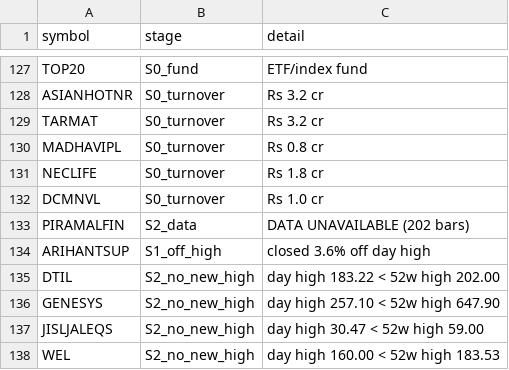
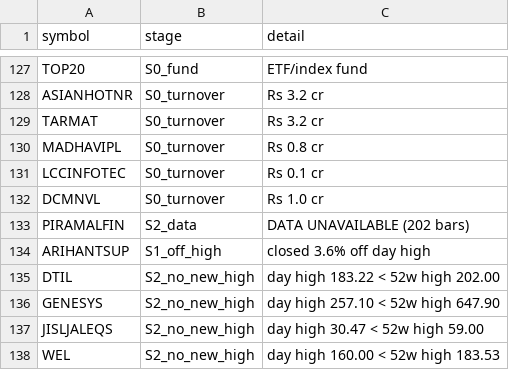
Before and after one commit to shashankagrawal24/nse-breakout-scanner, a CSV file: output/2026-08-26/rejects.csv, drawn as a sheet; only a part is shown, gaps mark what is left out.

```diff
--- a/output/2026-08-26/rejects.csv
+++ b/output/2026-08-26/rejects.csv
@@ -130,3 +130,3 @@ TARMAT,S0_turnover,Rs 3.2 cr
 MADHAVIPL,S0_turnover,Rs 0.8 cr
-NECLIFE,S0_turnover,Rs 1.8 cr
+LCCINFOTEC,S0_turnover,Rs 0.1 cr
 DCMNVL,S0_turnover,Rs 1.0 cr
```
Also changed, not shown: 1 other file.
